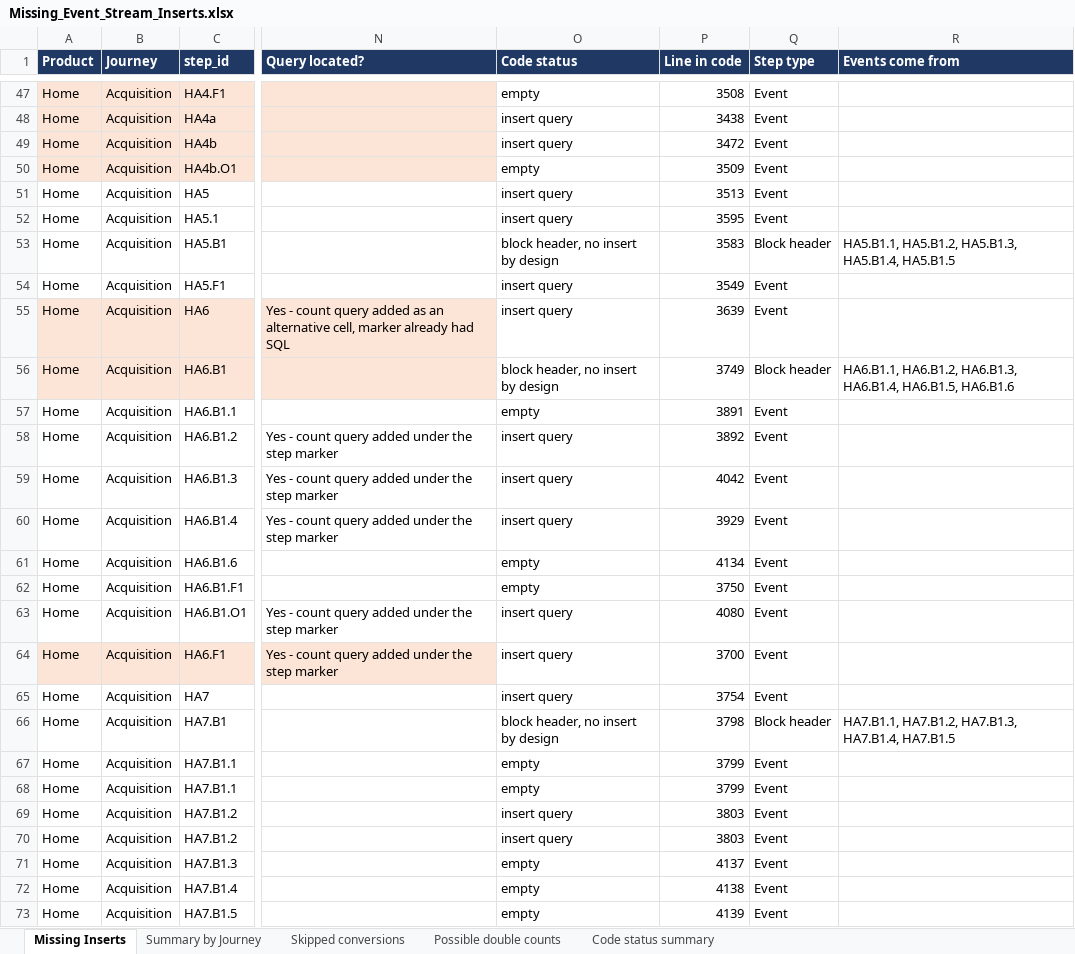
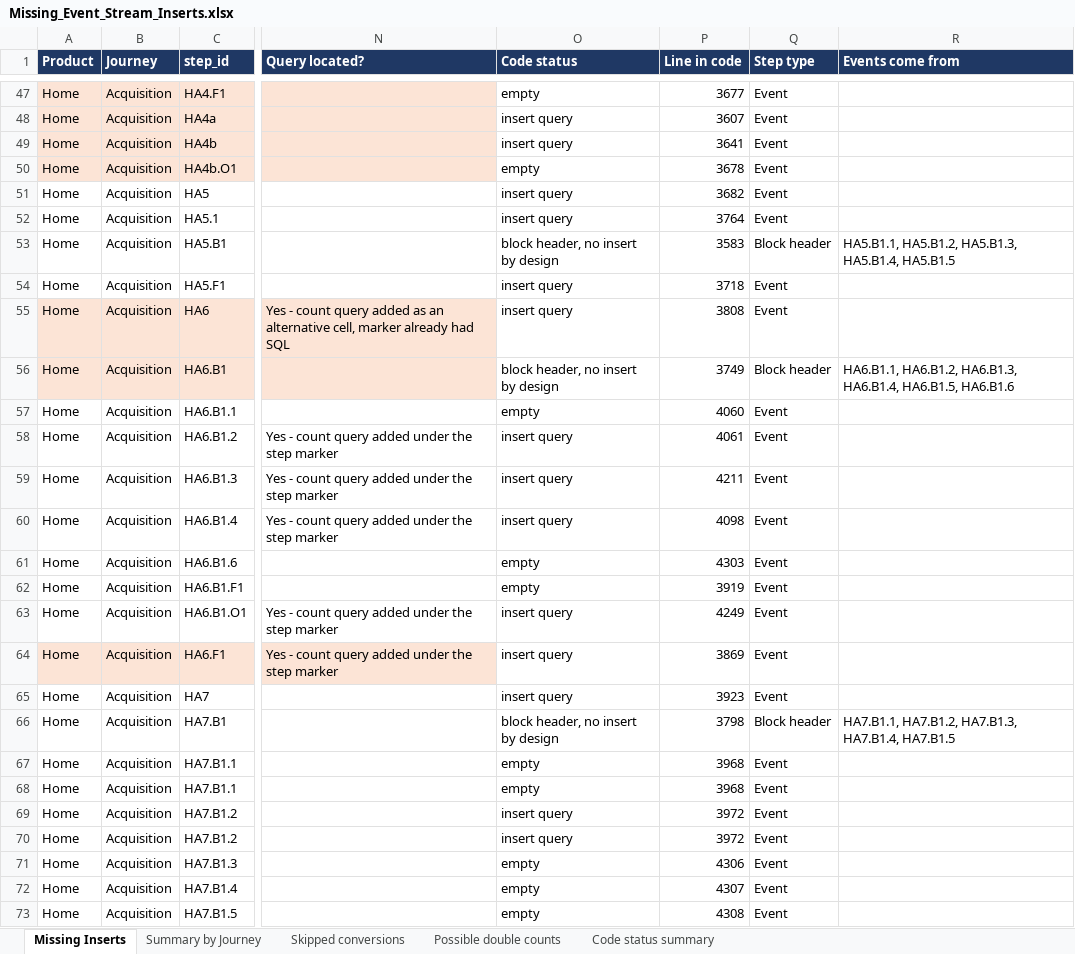
Before and after one commit to EwanHillNorrisRapier/chillEpisodes, an Excel workbook: Missing_Event_Stream_Inserts.xlsx, sheet Missing Inserts, drawn as a sheet; only a part is shown, gaps mark what is left out; values as stored, in another font and other column widths than the file's, no borders; the diff covers the shown part only; the diff names each change by its address in the sheet, - before the commit and + after, or states it on an @@ line.

Commit message:
inserts round 2
now need to round up missing queries

```diff
--- a/Missing_Event_Stream_Inserts.xlsx (sheet Missing Inserts)
+++ b/Missing_Event_Stream_Inserts.xlsx (sheet Missing Inserts)
-P47 (Line in code): 3508
+P47 (Line in code): 3677
-P48 (Line in code): 3438
+P48 (Line in code): 3607
-P49 (Line in code): 3472
+P49 (Line in code): 3641
-P50 (Line in code): 3509
+P50 (Line in code): 3678
-P51 (Line in code): 3513
+P51 (Line in code): 3682
-P52 (Line in code): 3595
+P52 (Line in code): 3764
-P54 (Line in code): 3549
+P54 (Line in code): 3718
-P55 (Line in code): 3639
+P55 (Line in code): 3808
-P57 (Line in code): 3891
+P57 (Line in code): 4060
-P58 (Line in code): 3892
+P58 (Line in code): 4061
-P59 (Line in code): 4042
+P59 (Line in code): 4211
-P60 (Line in code): 3929
+P60 (Line in code): 4098
-P61 (Line in code): 4134
+P61 (Line in code): 4303
-P62 (Line in code): 3750
+P62 (Line in code): 3919
-P63 (Line in code): 4080
+P63 (Line in code): 4249
-P64 (Line in code): 3700
+P64 (Line in code): 3869
-P65 (Line in code): 3754
+P65 (Line in code): 3923
-P67:P68 (Line in code): 3799
+P67:P68 (Line in code): 3968
-P69:P70 (Line in code): 3803
+P69:P70 (Line in code): 3972
-P71 (Line in code): 4137
+P71 (Line in code): 4306
-P72 (Line in code): 4138
+P72 (Line in code): 4307
-P73 (Line in code): 4139
+P73 (Line in code): 4308
```
Also changed, not shown: 292 edited cells elsewhere in this sheet, sheet Code status summary, 1 other file.
